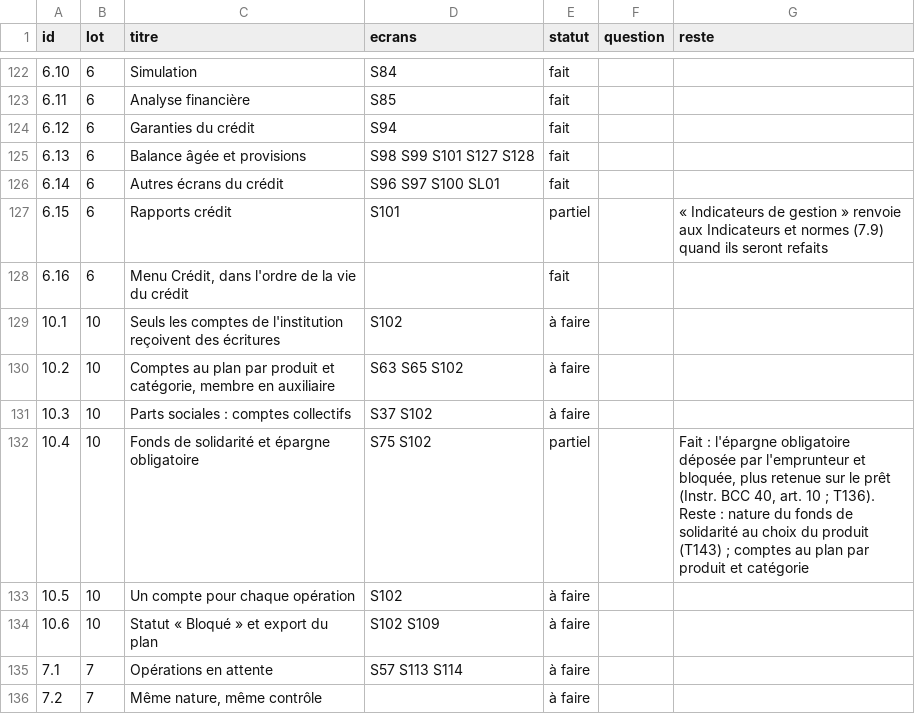
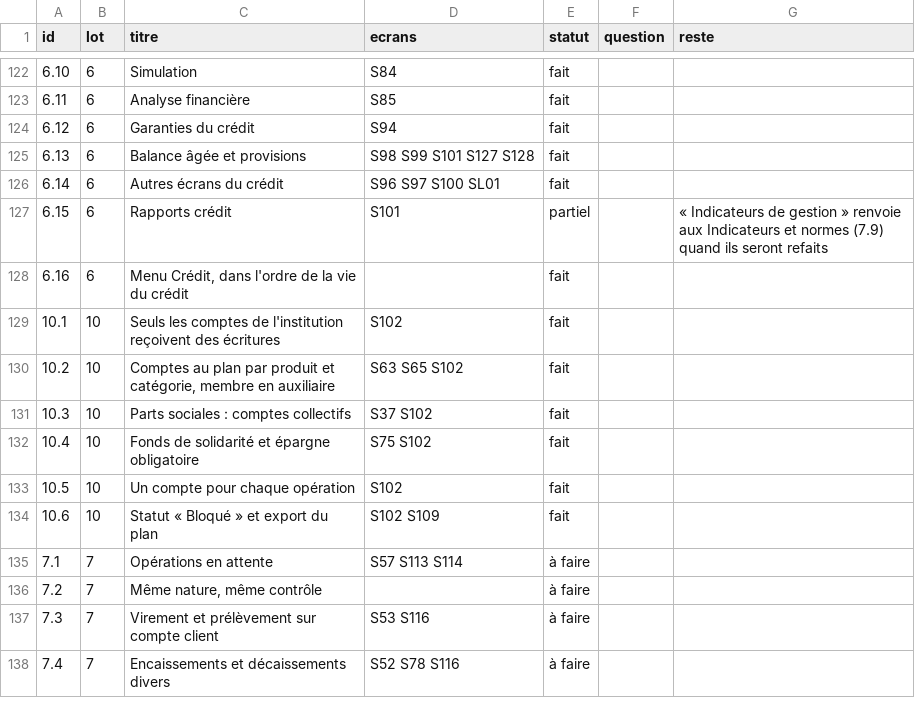
Before and after one commit to manatandu/Microfina-, a CSV file: replica/allegement.csv, drawn as a sheet; only a part is shown, gaps mark what is left out; the shorter side is filled out with more unchanged rows.

```diff
--- a/replica/allegement.csv
+++ b/replica/allegement.csv
@@ -128,8 +128,8 @@ id,lot,titre,ecrans,statut,question,reste
 6.16,6,"Menu Crédit, dans l'ordre de la vie du crédit",,fait,,
-10.1,10,Seuls les comptes de l'institution reçoivent des écritures,S102,à faire,,
-10.2,10,"Comptes au plan par produit et catégorie, membre en auxiliaire",S63 S65 S102,à faire,,
-10.3,10,Parts sociales : comptes collectifs,S37 S102,à faire,,
-10.4,10,Fonds de solidarité et épargne obligatoire,S75 S102,partiel,,"Fait : l'épargne obligatoire déposée par l'emprunteur et bloquée, plus retenue sur le prêt (Instr. BCC 40, art. 10 ; T136). Reste : nature du fonds de solidarité au choix du produit (T143) ; comptes au plan par produit et catégorie"
-10.5,10,Un compte pour chaque opération,S102,à faire,,
-10.6,10,Statut « Bloqué » et export du plan,S102 S109,à faire,,
+10.1,10,Seuls les comptes de l'institution reçoivent des écritures,S102,fait,,
+10.2,10,"Comptes au plan par produit et catégorie, membre en auxiliaire",S63 S65 S102,fait,,
+10.3,10,Parts sociales : comptes collectifs,S37 S102,fait,,
+10.4,10,Fonds de solidarité et épargne obligatoire,S75 S102,fait,,
+10.5,10,Un compte pour chaque opération,S102,fait,,
+10.6,10,Statut « Bloqué » et export du plan,S102 S109,fait,,
 7.1,7,Opérations en attente,S57 S113 S114,à faire,,
```
Also changed, not shown: replica/decisions.csv, 41 other files.
